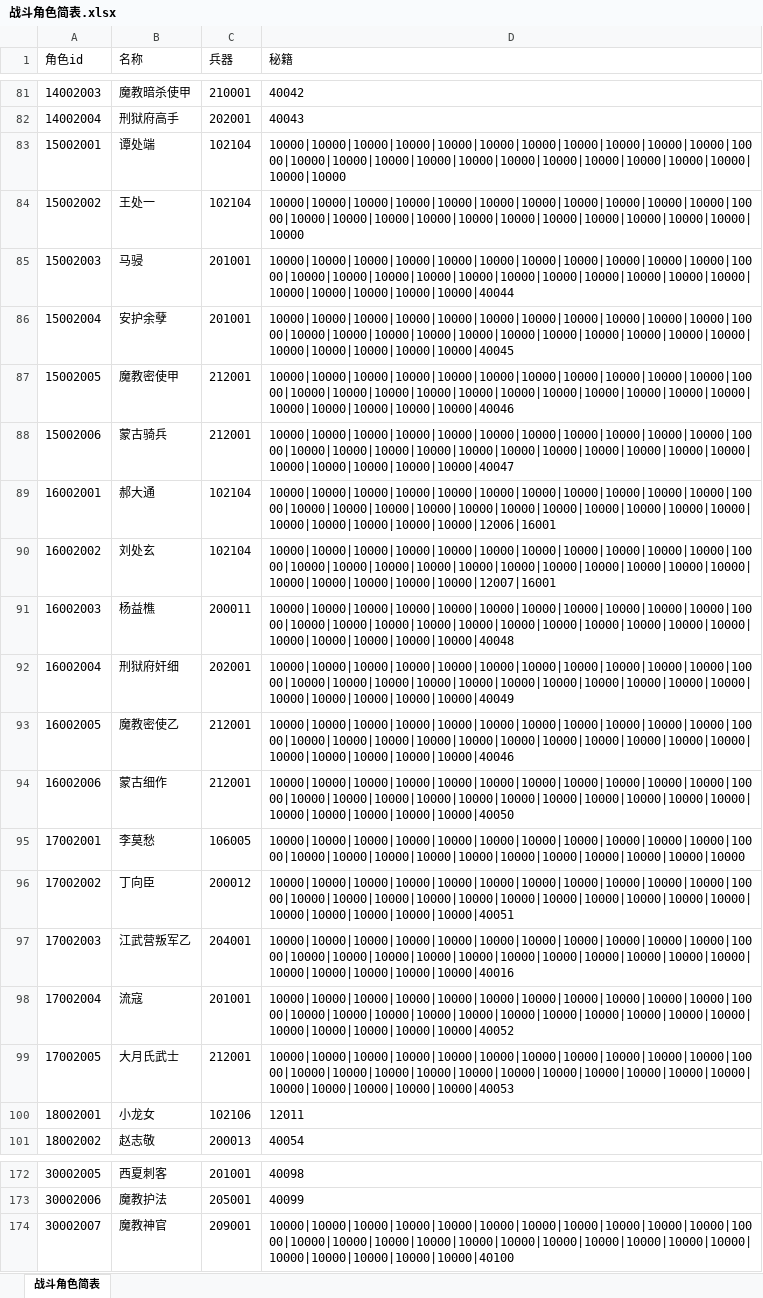
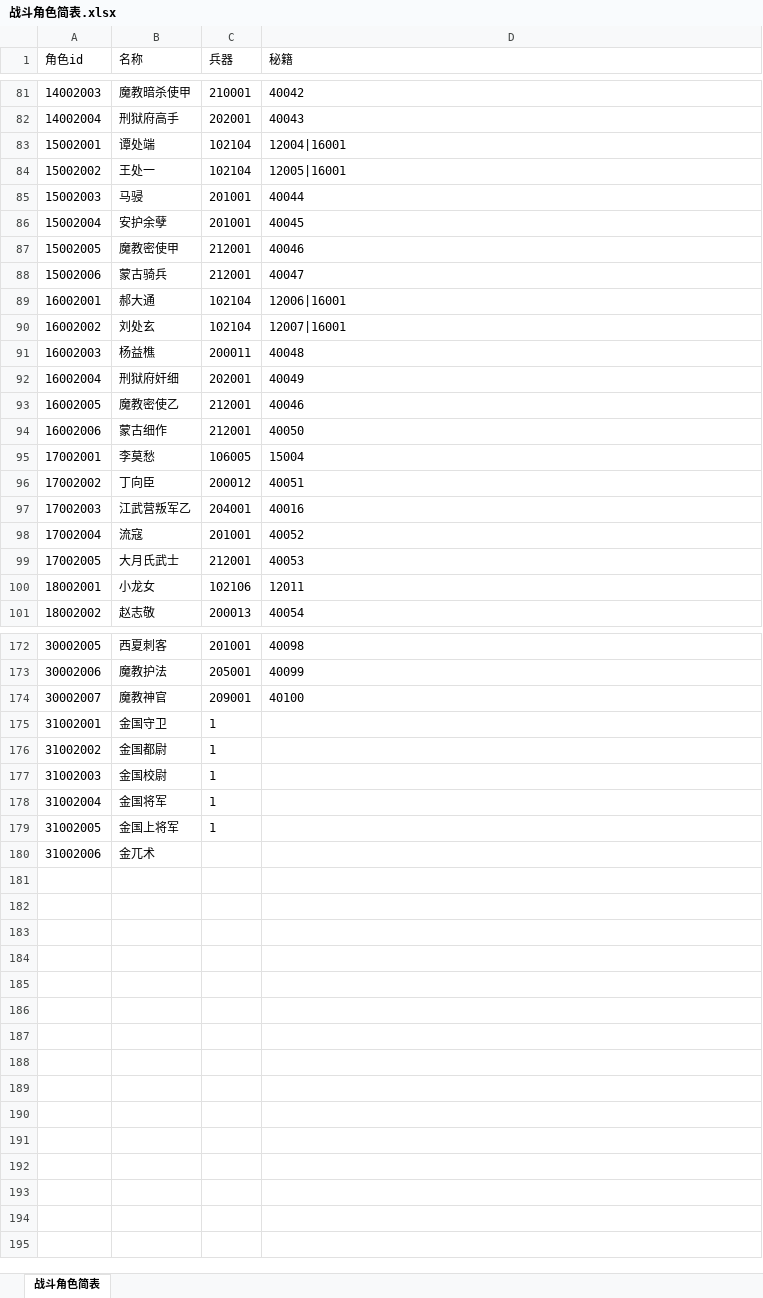
Before and after one commit to zhaoguo20002/MyWuXia, an Excel workbook: docs/战斗角色简表.xlsx, sheet 战斗角色简表, drawn as a sheet; only a part is shown, gaps mark what is left out; values as stored, in another font and other column widths than the file's, no borders; the diff covers the shown part only; the diff names each change by its address in the sheet, - before the commit and + after, or states it on an @@ line.

```diff
--- a/docs/战斗角色简表.xlsx (sheet 战斗角色简表)
+++ b/docs/战斗角色简表.xlsx (sheet 战斗角色简表)
-D83 (秘籍): 10000|10000|10000|10000|10000|10000|10000|10000|10000|10000|10000|10000|10000|10000|10000|10000|10000|10000|10000|10000|10000|10000|10000|10000|10000
+D83 (秘籍): 12004|16001
-D84 (秘籍): 10000|10000|10000|10000|10000|10000|10000|10000|10000|10000|10000|10000|10000|10000|10000|10000|10000|10000|10000|10000|10000|10000|10000|10000
+D84 (秘籍): 12005|16001
-D85 (秘籍): 10000|10000|10000|10000|10000|10000|10000|10000|10000|10000|10000|10000|10000|10000|10000|10000|10000|10000|10000|10000|10000|10000|10000|10000|10000|10000|10000|10000|40044
+D85 (秘籍): 40044
-D86 (秘籍): 10000|10000|10000|10000|10000|10000|10000|10000|10000|10000|10000|10000|10000|10000|10000|10000|10000|10000|10000|10000|10000|10000|10000|10000|10000|10000|10000|10000|40045
+D86 (秘籍): 40045
-D87 (秘籍): 10000|10000|10000|10000|10000|10000|10000|10000|10000|10000|10000|10000|10000|10000|10000|10000|10000|10000|10000|10000|10000|10000|10000|10000|10000|10000|10000|10000|40046
+D87 (秘籍): 40046
-D88 (秘籍): 10000|10000|10000|10000|10000|10000|10000|10000|10000|10000|10000|10000|10000|10000|10000|10000|10000|10000|10000|10000|10000|10000|10000|10000|10000|10000|10000|10000|40047
+D88 (秘籍): 40047
-D89 (秘籍): 10000|10000|10000|10000|10000|10000|10000|10000|10000|10000|10000|10000|10000|10000|10000|10000|10000|10000|10000|10000|10000|10000|10000|10000|10000|10000|10000|10000|12006|16001
+D89 (秘籍): 12006|16001
-D90 (秘籍): 10000|10000|10000|10000|10000|10000|10000|10000|10000|10000|10000|10000|10000|10000|10000|10000|10000|10000|10000|10000|10000|10000|10000|10000|10000|10000|10000|10000|12007|16001
+D90 (秘籍): 12007|16001
-D91 (秘籍): 10000|10000|10000|10000|10000|10000|10000|10000|10000|10000|10000|10000|10000|10000|10000|10000|10000|10000|10000|10000|10000|10000|10000|10000|10000|10000|10000|10000|40048
+D91 (秘籍): 40048
-D92 (秘籍): 10000|10000|10000|10000|10000|10000|10000|10000|10000|10000|10000|10000|10000|10000|10000|10000|10000|10000|10000|10000|10000|10000|10000|10000|10000|10000|10000|10000|40049
+D92 (秘籍): 40049
-D93 (秘籍): 10000|10000|10000|10000|10000|10000|10000|10000|10000|10000|10000|10000|10000|10000|10000|10000|10000|10000|10000|10000|10000|10000|10000|10000|10000|10000|10000|10000|40046
+D93 (秘籍): 40046
-D94 (秘籍): 10000|10000|10000|10000|10000|10000|10000|10000|10000|10000|10000|10000|10000|10000|10000|10000|10000|10000|10000|10000|10000|10000|10000|10000|10000|10000|10000|10000|40050
+D94 (秘籍): 40050
-D95 (秘籍): 10000|10000|10000|10000|10000|10000|10000|10000|10000|10000|10000|10000|10000|10000|10000|10000|10000|10000|10000|10000|10000|10000|10000
+D95 (秘籍): 15004
-D96 (秘籍): 10000|10000|10000|10000|10000|10000|10000|10000|10000|10000|10000|10000|10000|10000|10000|10000|10000|10000|10000|10000|10000|10000|10000|10000|10000|10000|10000|10000|40051
+D96 (秘籍): 40051
-D97 (秘籍): 10000|10000|10000|10000|10000|10000|10000|10000|10000|10000|10000|10000|10000|10000|10000|10000|10000|10000|10000|10000|10000|10000|10000|10000|10000|10000|10000|10000|40016
+D97 (秘籍): 40016
-D98 (秘籍): 10000|10000|10000|10000|10000|10000|10000|10000|10000|10000|10000|10000|10000|10000|10000|10000|10000|10000|10000|10000|10000|10000|10000|10000|10000|10000|10000|10000|40052
+D98 (秘籍): 40052
-D99 (秘籍): 10000|10000|10000|10000|10000|10000|10000|10000|10000|10000|10000|10000|10000|10000|10000|10000|10000|10000|10000|10000|10000|10000|10000|10000|10000|10000|10000|10000|40053
+D99 (秘籍): 40053
-D174 (秘籍): 10000|10000|10000|10000|10000|10000|10000|10000|10000|10000|10000|10000|10000|10000|10000|10000|10000|10000|10000|10000|10000|10000|10000|10000|10000|10000|10000|10000|40100
+D174 (秘籍): 40100
+row 175: 31002001 | 金国守卫 | 1
+row 176: 31002002 | 金国都尉 | 1
+row 177: 31002003 | 金国校尉 | 1
+row 178: 31002004 | 金国将军 | 1
+row 179: 31002005 | 金国上将军 | 1
+row 180: 31002006 | 金兀术
```
Also changed, not shown: 39 edited cells elsewhere in this sheet, docs/数值平衡.xlsx, 12 other files.
